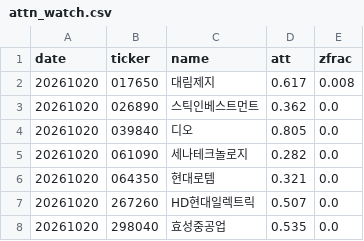
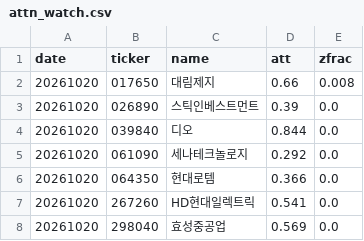
Before and after one commit to bamhobak/kospi-volume, a CSV file: data/attn_watch.csv, drawn as a sheet.

Commit message:
data: 2026-10-21

```diff
--- a/data/attn_watch.csv
+++ b/data/attn_watch.csv
@@ -1,8 +1,8 @@
 date,ticker,name,att,zfrac
-20261020,017650,대림제지,0.617,0.008
-20261020,026890,스틱인베스트먼트,0.362,0.0
-20261020,039840,디오,0.805,0.0
-20261020,061090,세나테크놀로지,0.282,0.0
-20261020,064350,현대로템,0.321,0.0
-20261020,267260,HD현대일렉트릭,0.507,0.0
-20261020,298040,효성중공업,0.535,0.0
+20261020,017650,대림제지,0.66,0.008
+20261020,026890,스틱인베스트먼트,0.39,0.0
+20261020,039840,디오,0.844,0.0
+20261020,061090,세나테크놀로지,0.292,0.0
+20261020,064350,현대로템,0.366,0.0
+20261020,267260,HD현대일렉트릭,0.541,0.0
+20261020,298040,효성중공업,0.569,0.0
```
Also changed, not shown: 1 other file.
